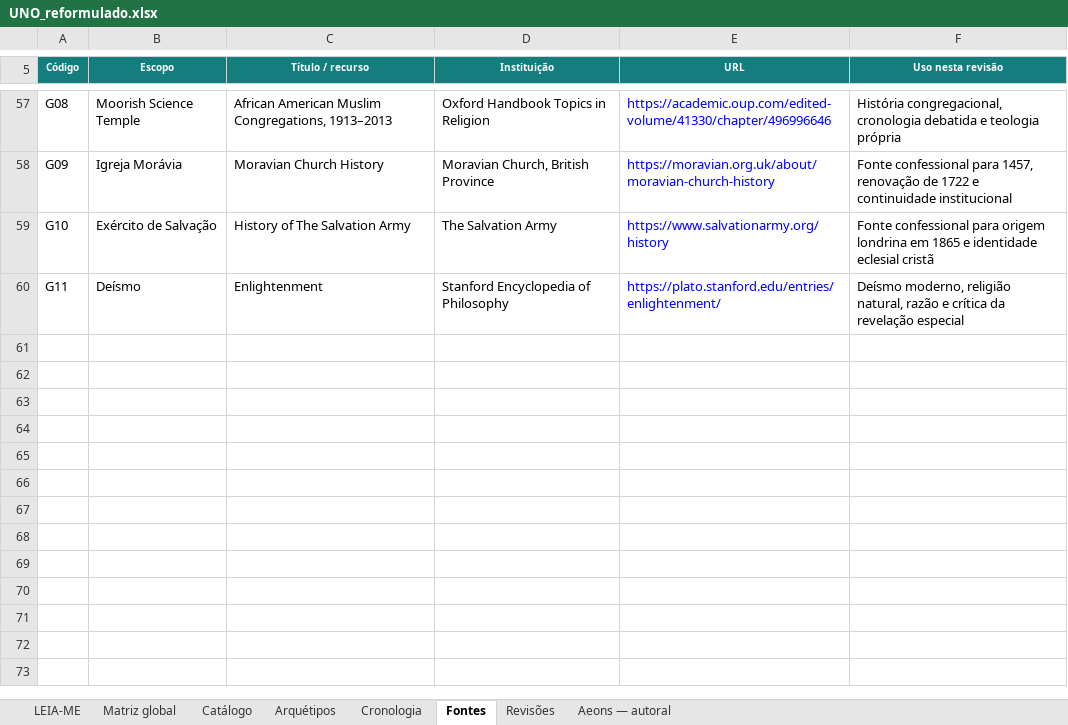
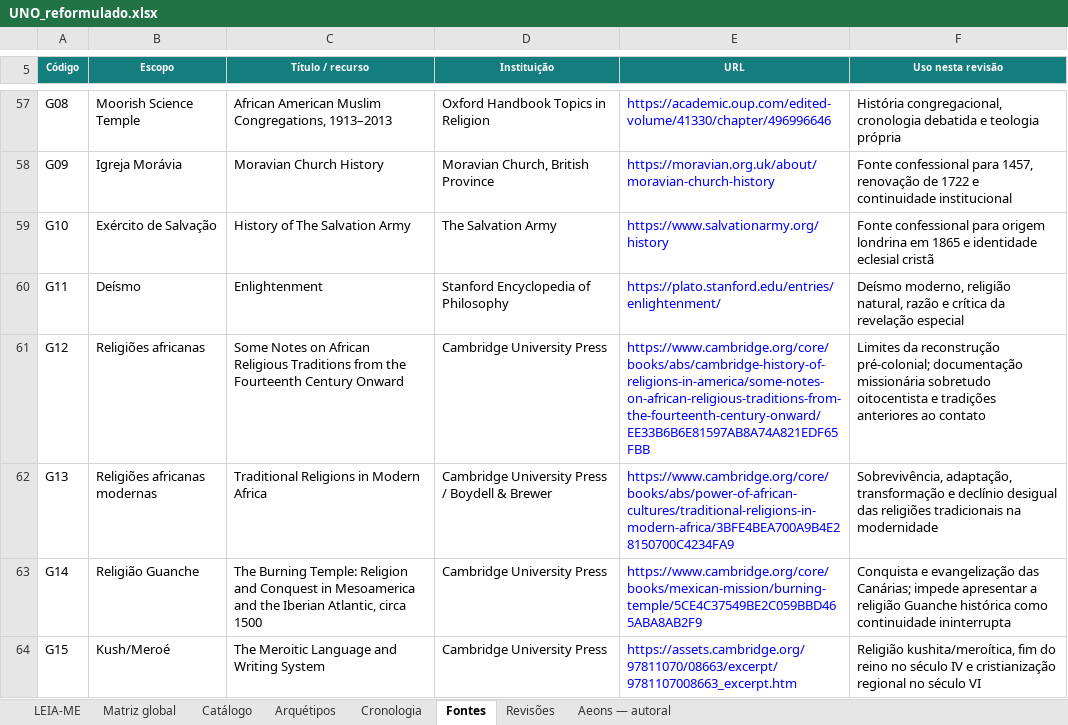
Before and after one commit to Mreaggle/religiomundi, an Excel workbook: data/UNO_reformulado.xlsx, sheet Fontes, drawn as a sheet; only a part is shown, gaps mark what is left out; values as stored, in another font and other column widths than the file's, no borders; table styles not drawn; the diff names each change by its address in the sheet, - before the commit and + after, or states it on an @@ line.

Commit message:
Fix living tradition continuity (#16)
Preserve conservatively documented living traditions across Panorama periods, correct African record statuses and temporal bounds, add continuity audit coverage, and integrate Google Analytics.

```diff
--- a/data/UNO_reformulado.xlsx (sheet Fontes)
+++ b/data/UNO_reformulado.xlsx (sheet Fontes)
+row 61: G12 | Religiões africanas | Some Notes on African Religious Traditions from the Fourteenth Century Onward | Cambridge University Press | https://www.cambridge.org/core/books/abs/cambridge-history-of-religions-in-america/some-notes-on-african-religious-traditions-from-the-fourteenth-century-onward/EE33B6B6E81597AB8A74A821EDF65FBB | Limites da reconstrução pré-colonial; documentação missionária sobretudo oitocentista e tradições anteriores ao contato
+row 62: G13 | Religiões africanas modernas | Traditional Religions in Modern Africa | Cambridge University Press / Boydell & Brewer | https://www.cambridge.org/core/books/abs/power-of-african-cultures/traditional-religions-in-modern-africa/3BFE4BEA700A9B4E28150700C4234FA9 | Sobrevivência, adaptação, transformação e declínio desigual das religiões tradicionais na modernidade
+row 63: G14 | Religião Guanche | The Burning Temple: Religion and Conquest in Mesoamerica and the Iberian Atlantic, circa 1500 | Cambridge University Press | https://www.cambridge.org/core/books/mexican-mission/burning-temple/5CE4C37549BE2C059BBD465ABA8AB2F9 | Conquista e evangelização das Canárias; impede apresentar a religião Guanche histórica como continuidade ininterrupta
+row 64: G15 | Kush/Meroé | The Meroitic Language and Writing System | Cambridge University Press | https://assets.cambridge.org/97811070/08663/excerpt/9781107008663_excerpt.htm | Religião kushita/meroítica, fim do reino no século IV e cristianização regional no século VI
```
Also changed, not shown: sheet Matriz global, sheet Catálogo, sheet Arquétipos, sheet Revisões, sheet LEIA-ME, 19 other files.
